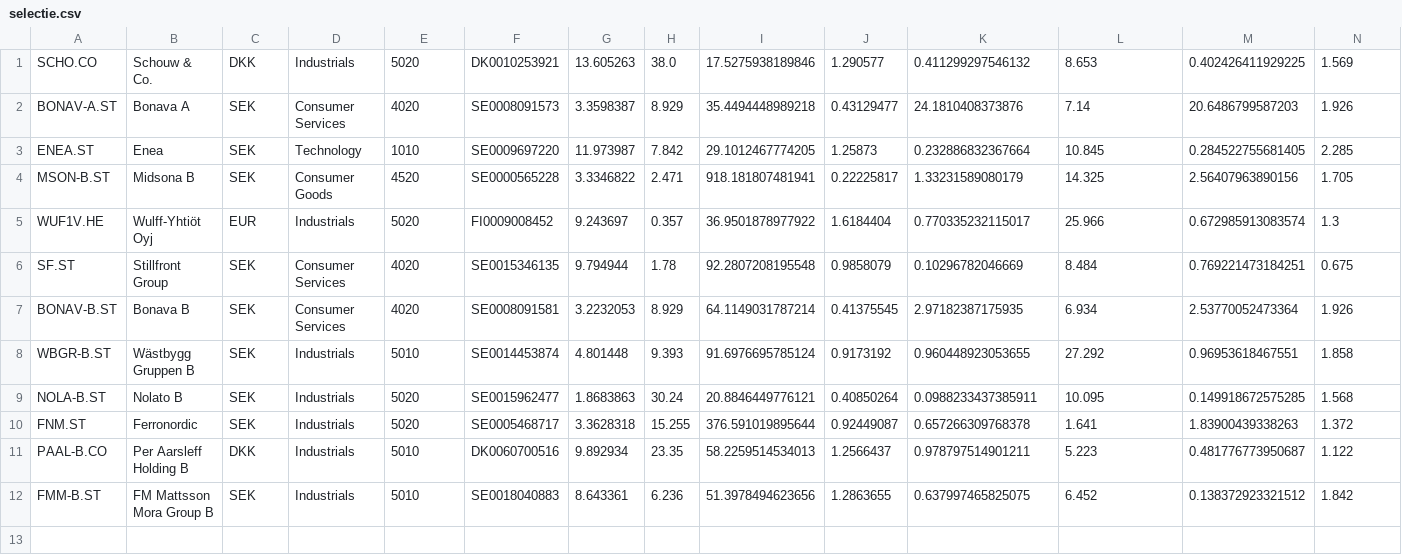
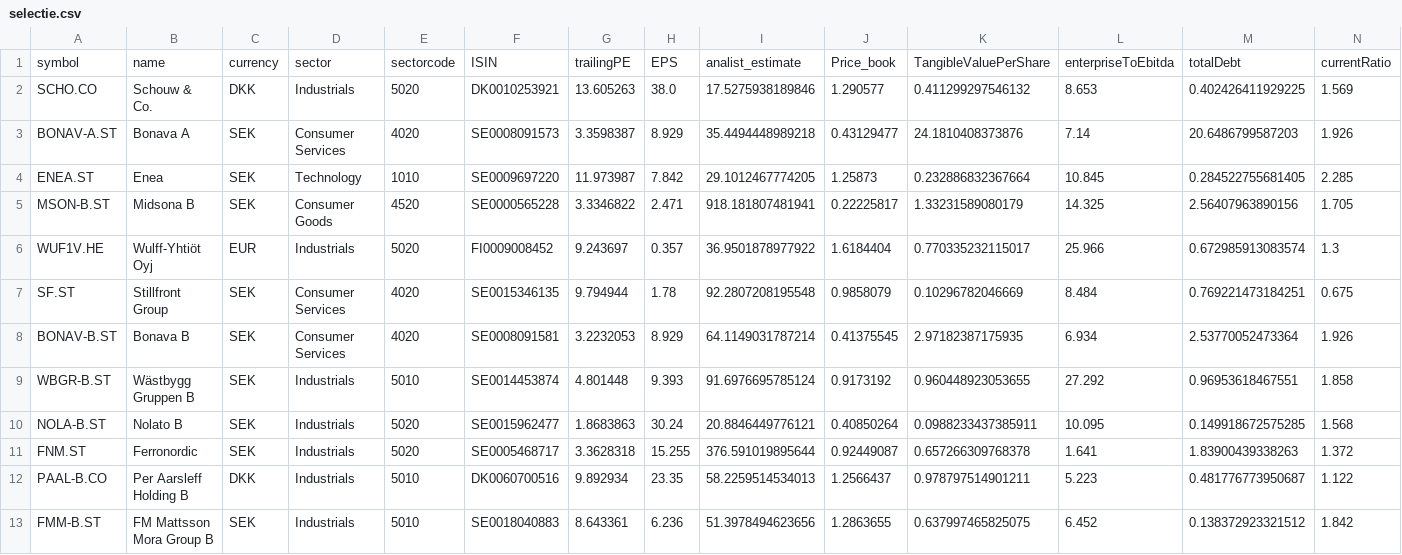
Before and after one commit to najnesnaj/cornucopia, a CSV file: nordic/selectie.csv, drawn as a sheet; only a part is shown; rows hold the shown columns only; the diff names each change by its address in the sheet, - before the commit and + after, or states it on an @@ line.

Commit message:
header for selectie.csv

```diff
--- a/nordic/selectie.csv
+++ b/nordic/selectie.csv
+row 1: symbol | name | currency | sector | sectorcode | ISIN | trailingPE | EPS | analist_estimate | Price_book | TangibleValuePerShare | enterpriseToEbitda | totalDebt | currentRatio
```
